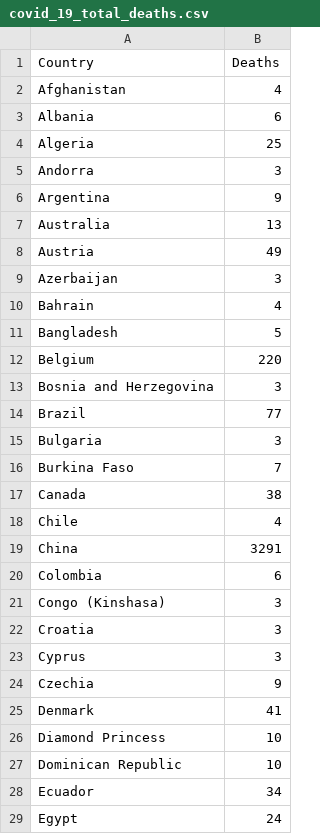
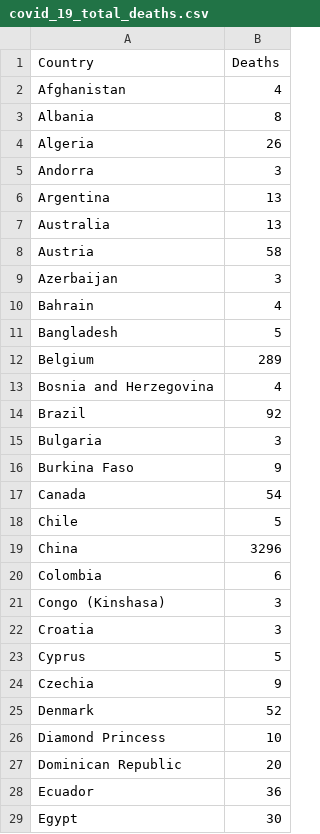
Before and after one commit to cbeluzo/cbeluzo.github.io, a CSV file: data/covid_19_total_deaths.csv, drawn as a sheet; only a part is shown; the diff covers the shown part only.

```diff
--- a/data/covid_19_total_deaths.csv
+++ b/data/covid_19_total_deaths.csv
@@ -2,8 +2,8 @@ Country,Deaths
 Afghanistan,4
-Albania,6
-Algeria,25
+Albania,8
+Algeria,26
 Andorra,3
-Argentina,9
+Argentina,13
 Australia,13
-Austria,49
+Austria,58
 Azerbaijan,3
@@ -11,10 +11,10 @@ Bahrain,4
 Bangladesh,5
-Belgium,220
-Bosnia and Herzegovina,3
-Brazil,77
+Belgium,289
+Bosnia and Herzegovina,4
+Brazil,92
 Bulgaria,3
-Burkina Faso,7
-Canada,38
-Chile,4
-China,3291
+Burkina Faso,9
+Canada,54
+Chile,5
+China,3296
 Colombia,6
@@ -22,8 +22,8 @@ Congo (Kinshasa),3
 Croatia,3
-Cyprus,3
+Cyprus,5
 Czechia,9
-Denmark,41
+Denmark,52
 Diamond Princess,10
-Dominican Republic,10
-Ecuador,34
-Egypt,24
+Dominican Republic,20
+Ecuador,36
+Egypt,30
```
Also changed, not shown: 35 edited cells elsewhere in this file, data/covid_19_time_series_comfirmed_cases.csv, data/covid_19_time_series_population_infection_rate.csv, 11 other files.
